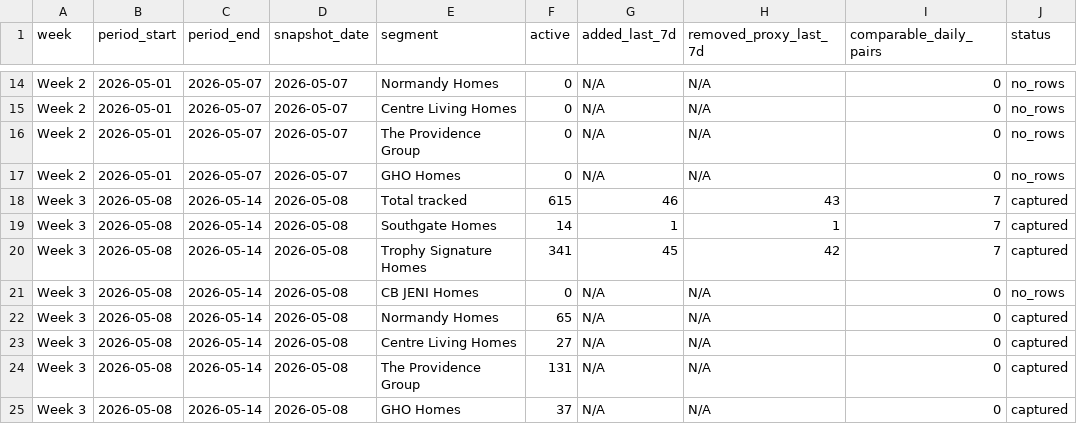
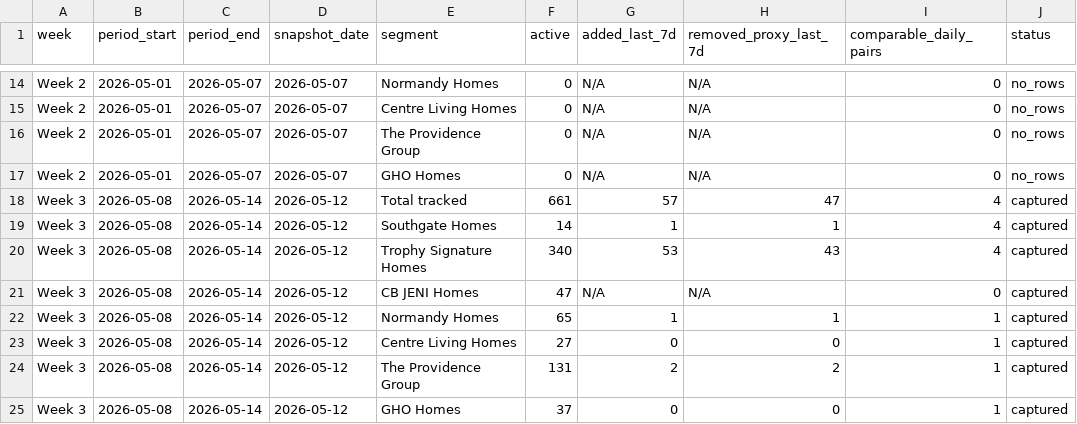
Before and after one commit to aregaladosantiago-hub/grbk-tracker, a CSV file: reports/weekly_history.csv, drawn as a sheet; only a part is shown, gaps mark what is left out.

```diff
--- a/reports/weekly_history.csv
+++ b/reports/weekly_history.csv
@@ -17,9 +17,9 @@ Week 2,2026-05-01,2026-05-07,2026-05-07,The Providence Group,0,N/A,N/A,0,no_rows
 Week 2,2026-05-01,2026-05-07,2026-05-07,GHO Homes,0,N/A,N/A,0,no_rows
-Week 3,2026-05-08,2026-05-14,2026-05-08,Total tracked,615,46,43,7,captured
-Week 3,2026-05-08,2026-05-14,2026-05-08,Southgate Homes,14,1,1,7,captured
-Week 3,2026-05-08,2026-05-14,2026-05-08,Trophy Signature Homes,341,45,42,7,captured
-Week 3,2026-05-08,2026-05-14,2026-05-08,CB JENI Homes,0,N/A,N/A,0,no_rows
-Week 3,2026-05-08,2026-05-14,2026-05-08,Normandy Homes,65,N/A,N/A,0,captured
-Week 3,2026-05-08,2026-05-14,2026-05-08,Centre Living Homes,27,N/A,N/A,0,captured
-Week 3,2026-05-08,2026-05-14,2026-05-08,The Providence Group,131,N/A,N/A,0,captured
-Week 3,2026-05-08,2026-05-14,2026-05-08,GHO Homes,37,N/A,N/A,0,captured
+Week 3,2026-05-08,2026-05-14,2026-05-12,Total tracked,661,57,47,4,captured
+Week 3,2026-05-08,2026-05-14,2026-05-12,Southgate Homes,14,1,1,4,captured
+Week 3,2026-05-08,2026-05-14,2026-05-12,Trophy Signature Homes,340,53,43,4,captured
+Week 3,2026-05-08,2026-05-14,2026-05-12,CB JENI Homes,47,N/A,N/A,0,captured
+Week 3,2026-05-08,2026-05-14,2026-05-12,Normandy Homes,65,1,1,1,captured
+Week 3,2026-05-08,2026-05-14,2026-05-12,Centre Living Homes,27,0,0,1,captured
+Week 3,2026-05-08,2026-05-14,2026-05-12,The Providence Group,131,2,2,1,captured
+Week 3,2026-05-08,2026-05-14,2026-05-12,GHO Homes,37,0,0,1,captured
```
Also changed, not shown: reports/new_vs_prior_snapshot.csv, 4 other files.
